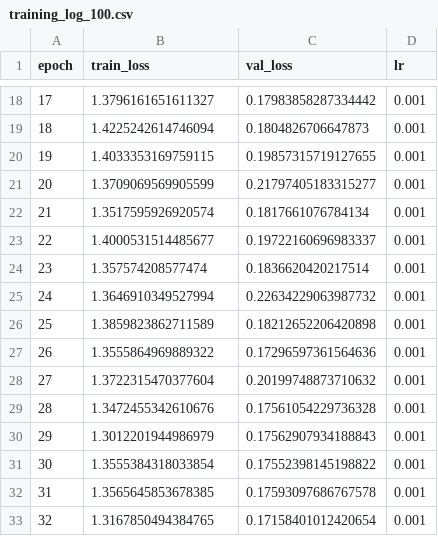
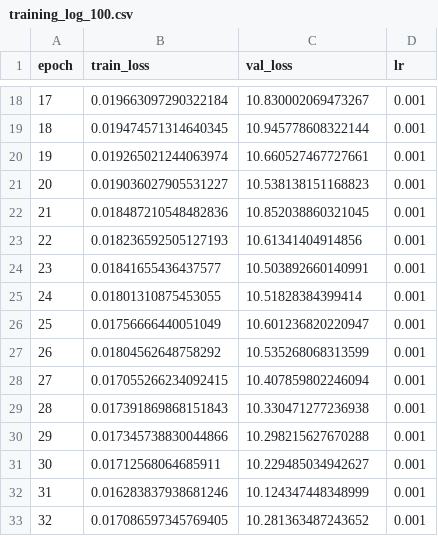
Before and after one commit to WangPuyun/My-net, a CSV file: training_log_100.csv, drawn as a sheet; only a part is shown, gaps mark what is left out; the diff covers the shown part only.

```diff
--- a/training_log_100.csv
+++ b/training_log_100.csv
@@ -18,16 +18,16 @@ epoch,train_loss,val_loss,lr
-17,1.3796161651611327,0.17983858287334442,0.001
-18,1.4225242614746094,0.1804826706647873,0.001
-19,1.4033353169759115,0.19857315719127655,0.001
-20,1.3709069569905599,0.21797405183315277,0.001
-21,1.3517595926920574,0.1817661076784134,0.001
-22,1.4000531514485677,0.19722160696983337,0.001
-23,1.357574208577474,0.1836620420217514,0.001
-24,1.3646910349527994,0.22634229063987732,0.001
-25,1.3859823862711589,0.18212652206420898,0.001
-26,1.3555864969889322,0.17296597361564636,0.001
-27,1.3722315470377604,0.20199748873710632,0.001
-28,1.3472455342610676,0.17561054229736328,0.001
-29,1.3012201944986979,0.17562907934188843,0.001
-30,1.3555384318033854,0.17552398145198822,0.001
-31,1.3565645853678385,0.17593097686767578,0.001
-32,1.3167850494384765,0.17158401012420654,0.001
+17,0.019663097290322184,10.830002069473267,0.001
+18,0.019474571314640345,10.945778608322144,0.001
+19,0.019265021244063974,10.660527467727661,0.001
+20,0.019036027905531227,10.538138151168823,0.001
+21,0.018487210548482836,10.852038860321045,0.001
+22,0.018236592505127193,10.61341404914856,0.001
+23,0.01841655436437577,10.503892660140991,0.001
+24,0.01801310875453055,10.51828384399414,0.001
+25,0.01756666440051049,10.601236820220947,0.001
+26,0.01804562648758292,10.535268068313599,0.001
+27,0.017055266234092415,10.407859802246094,0.001
+28,0.017391869868151843,10.330471277236938,0.001
+29,0.017345738830044866,10.298215627670288,0.001
+30,0.01712568064685911,10.229485034942627,0.001
+31,0.016283837938681246,10.124347448348999,0.001
+32,0.017086597345769405,10.281363487243652,0.001
```
Also changed, not shown: 168 edited cells elsewhere in this file, training_log_200.csv, training_log_300.csv, 12 other files.
